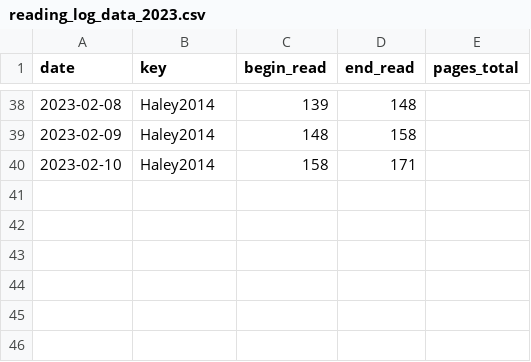
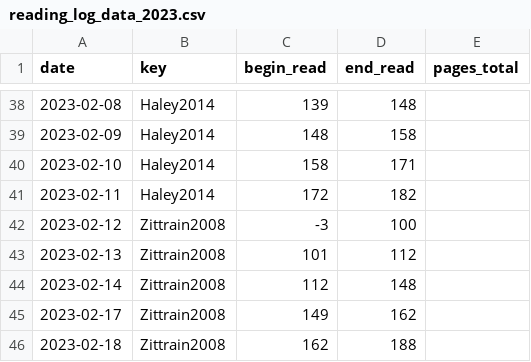
Before and after one commit to gpaumier/reading-log, a CSV file: reading_log_data_2023.csv, drawn as a sheet; only a part is shown, gaps mark what is left out; the diff names each change by its address in the sheet, - before the commit and + after, or states it on an @@ line.

Commit message:
add past week

```diff
--- a/reading_log_data_2023.csv
+++ b/reading_log_data_2023.csv
+row 41: 2023-02-11 | Haley2014 | 172 | 182
+row 42: 2023-02-12 | Zittrain2008 | -3 | 100
+row 43: 2023-02-13 | Zittrain2008 | 101 | 112
+row 44: 2023-02-14 | Zittrain2008 | 112 | 148
+row 45: 2023-02-17 | Zittrain2008 | 149 | 162
+row 46: 2023-02-18 | Zittrain2008 | 162 | 188
```
